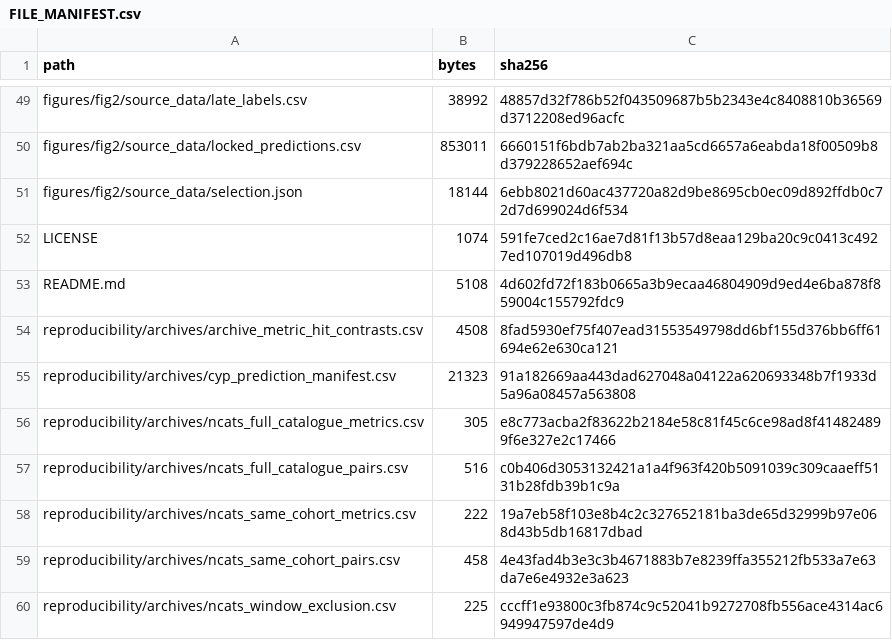
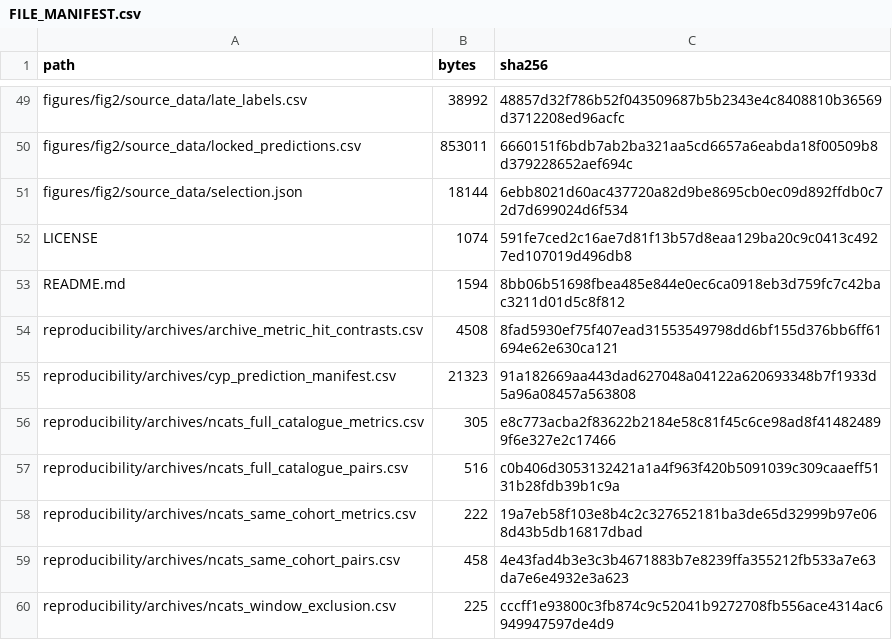
Before and after one commit to BOYA1999/Training-objectives-and-the-apparent-value, a CSV file: FILE_MANIFEST.csv, drawn as a sheet; only a part is shown, gaps mark what is left out.

```diff
--- a/FILE_MANIFEST.csv
+++ b/FILE_MANIFEST.csv
@@ -52,3 +52,3 @@ figures/fig2/source_data/selection.json,18144,6ebb8021d60ac437720a82d9be8695cb0e
 LICENSE,1074,591fe7ced2c16ae7d81f13b57d8eaa129ba20c9c0413c4927ed107019d496db8
-README.md,5108,4d602fd72f183b0665a3b9ecaa46804909d9ed4e6ba878f859004c155792fdc9
+README.md,1594,8bb06b51698fbea485e844e0ec6ca0918eb3d759fc7c42bac3211d01d5c8f812
 reproducibility/archives/archive_metric_hit_contrasts.csv,4508,8fad5930ef75f407ead31553549798dd6bf155d376bb6ff61694e62e630ca121
```
Also changed, not shown: 1 other file.
